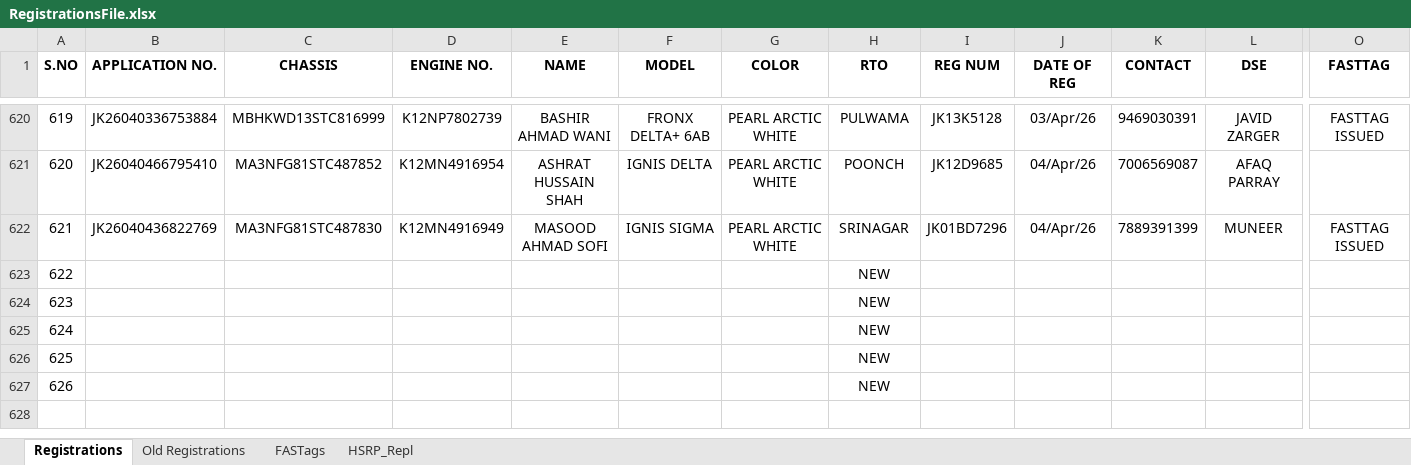
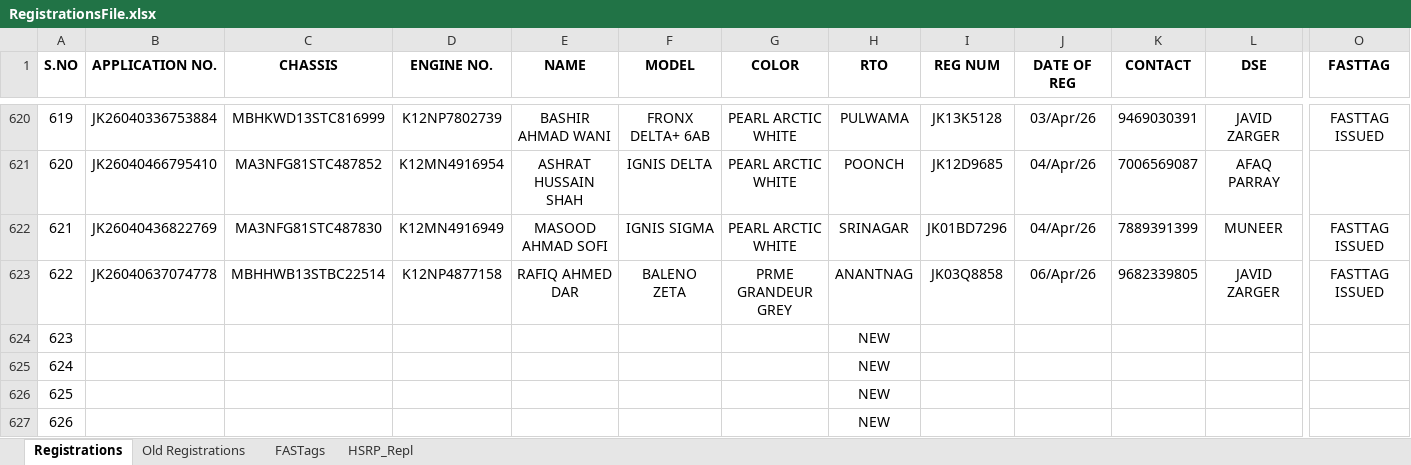
Before and after one commit to adilahmadsofi-ck/Documents, an Excel workbook: RegistrationsFile.xlsx, sheet Registrations, drawn as a sheet; only a part is shown, gaps mark what is left out; values as stored, in another font and other column widths than the file's, no borders; conditional formats and table styles not drawn; the diff covers the shown part only; the diff names each change by its address in the sheet, - before the commit and + after, or states it on an @@ line.

```diff
--- a/RegistrationsFile.xlsx (sheet Registrations)
+++ b/RegistrationsFile.xlsx (sheet Registrations)
-B623 (APPLICATION NO.): (empty)
+B623 (APPLICATION NO.): JK26040637074778
-C623 (CHASSIS): (empty)
+C623 (CHASSIS): MBHHWB13STBC22514
-D623 (ENGINE NO.): (empty)
+D623 (ENGINE NO.): K12NP4877158
-E623 (NAME): (empty)
+E623 (NAME): RAFIQ AHMED DAR
-F623 (MODEL): (empty)
+F623 (MODEL): BALENO ZETA
-G623 (COLOR): (empty)
+G623 (COLOR): PRME GRANDEUR GREY
-H623 (RTO): NEW
+H623 (RTO): ANANTNAG
-I623 (REG NUM): (empty)
+I623 (REG NUM): JK03Q8858
-J623 (DATE OF REG): (empty)
+J623 (DATE OF REG): 06/Apr/26
-K623 (CONTACT): (empty)
+K623 (CONTACT): 9682339805
-L623 (DSE): (empty)
+L623 (DSE): JAVID ZARGER
-O623 (FASTTAG): (empty)
+O623 (FASTTAG): FASTTAG ISSUED
```
Also changed, not shown: 2 edited cells elsewhere in this sheet, sheet FASTags, HSRP.xlsx, 1 other file.
